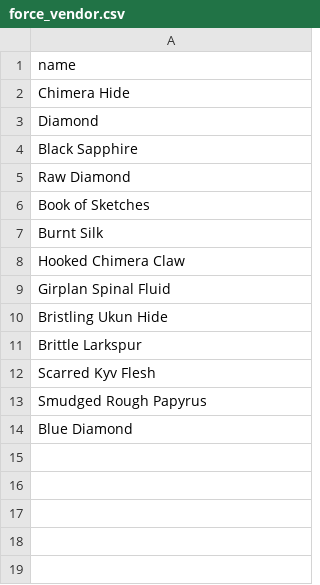
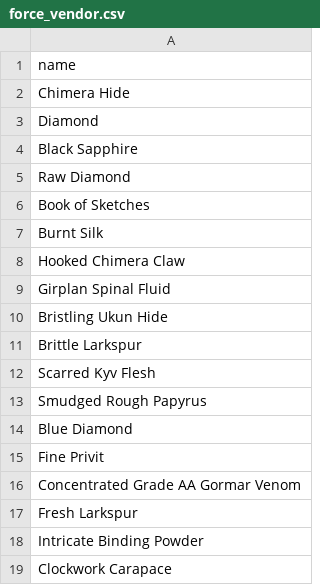
Before and after one commit to mrugges/lazaruseq-loot-settings, a CSV file: force_vendor.csv, drawn as a sheet; the diff names each change by its address in the sheet, - before the commit and + after, or states it on an @@ line.

```diff
--- a/force_vendor.csv
+++ b/force_vendor.csv
+row 15: Fine Privit
+row 16: Concentrated Grade AA Gormar Venom
+row 17: Fresh Larkspur
+row 18: Intricate Binding Powder
+row 19: Clockwork Carapace
```
Also changed, not shown: 1 other file.
